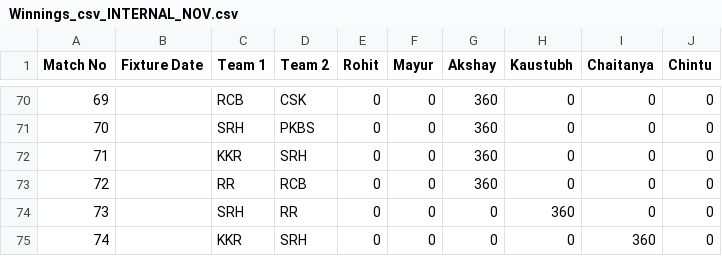
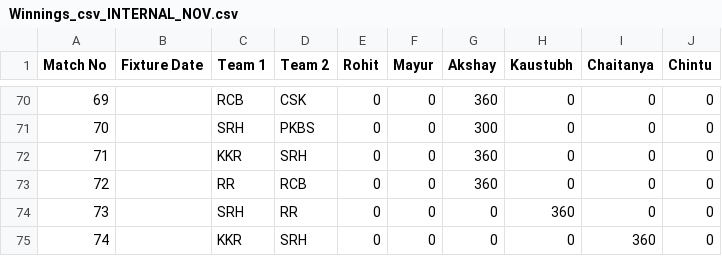
Before and after one commit to project10109/InternalD11Dashboard, a CSV file: Winnings_csv_INTERNAL_NOV.csv, drawn as a sheet; only a part is shown, gaps mark what is left out; the diff covers the shown part only.

```diff
--- a/Winnings_csv_INTERNAL_NOV.csv
+++ b/Winnings_csv_INTERNAL_NOV.csv
@@ -70,3 +70,3 @@ Match No,Fixture Date,Team 1,Team 2,Rohit,Mayur,Akshay,Kaustubh,Chaitanya,Chintu
 69,,RCB,CSK,0,0,360,0,0,0
-70,,SRH,PKBS,0,0,360,0,0,0
+70,,SRH,PKBS,0,0,300,0,0,0
 71,,KKR,SRH,0,0,360,0,0,0
```
Also changed, not shown: 37 edited cells elsewhere in this file.
